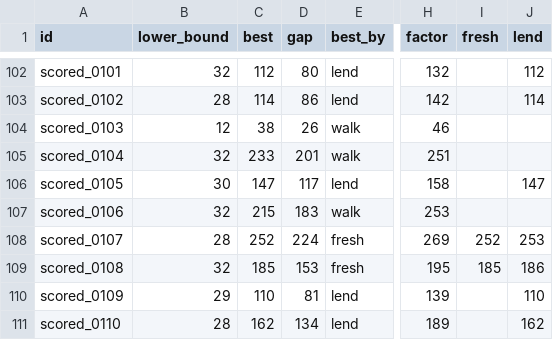
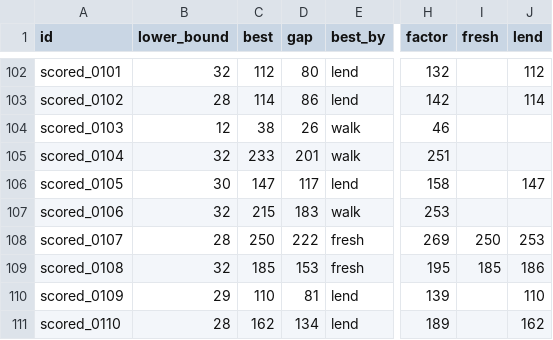
Before and after one commit to Chan-b0b/Santa2026, a CSV file: board/matrix.csv, drawn as a sheet; only a part is shown, gaps mark what is left out; the diff names each change by its address in the sheet, - before the commit and + after, or states it on an @@ line.

```diff
--- a/board/matrix.csv
+++ b/board/matrix.csv
-C108 (best): 252
+C108 (best): 250
-D108 (gap): 224
+D108 (gap): 222
-I108 (fresh): 252
+I108 (fresh): 250
```
Also changed, not shown: board/approaches.csv, board/history.csv, 2 other files.
